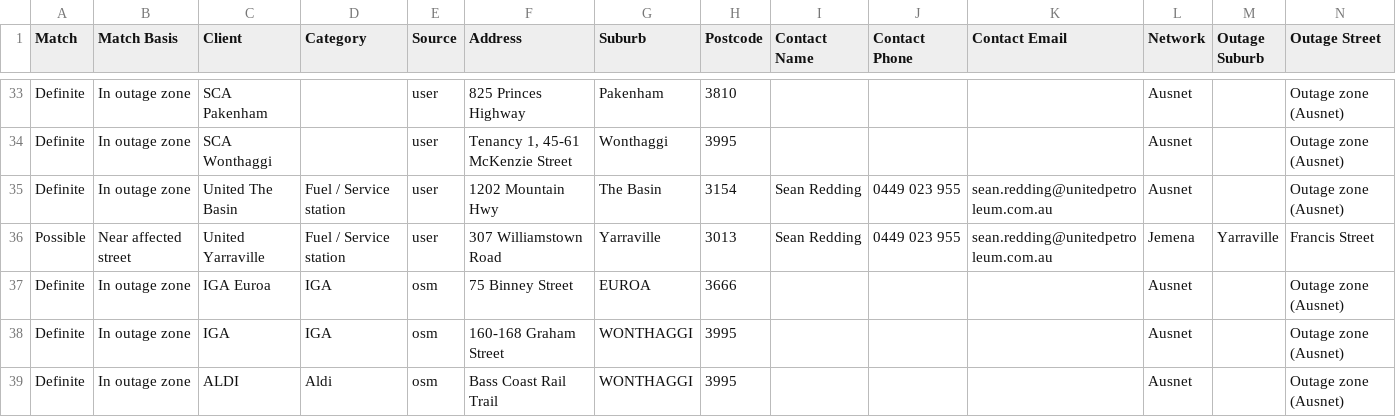
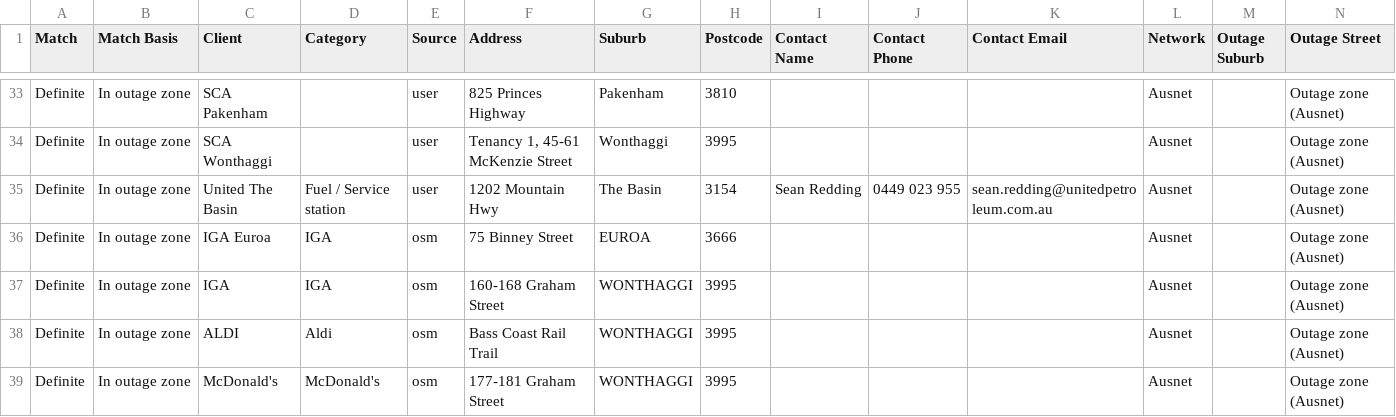
Before and after one commit to Nexus-Energy393/jemena-outages, a CSV file: docs/affected.csv, drawn as a sheet; only a part is shown, gaps mark what is left out; the shorter side is filled out with more unchanged rows; rows hold the shown columns only; the diff names each change by its address in the sheet, - before the commit and + after, or states it on an @@ line.

```diff
--- a/docs/affected.csv
+++ b/docs/affected.csv
-row 36: Possible | Near affected street | United Yarraville | Fuel / Service station | user | 307 Williamstown Road | Yarraville | 3013 | Sean Redding | 0449 023 955 | sean.redding@unitedpetroleum.com.au | Jemena | Yarraville | Francis Street
```
Also changed, not shown: 4 other files.
